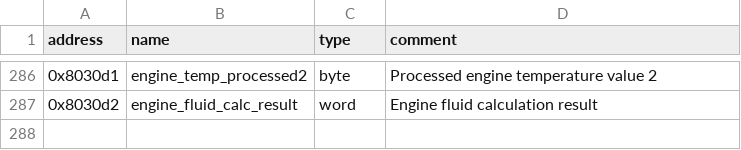
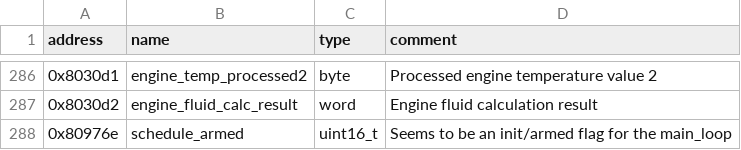
Before and after one commit to jlaustill/J90280.05.analysis, a CSV file: ghidra/CM550.rep/global_variables.csv, drawn as a sheet; only a part is shown, gaps mark what is left out; the diff names each change by its address in the sheet, - before the commit and + after, or states it on an @@ line.

Commit message:
add the scheduled_armed variable, the code is startig to make sense

```diff
--- a/ghidra/CM550.rep/global_variables.csv
+++ b/ghidra/CM550.rep/global_variables.csv
+row 288: 0x80976e | schedule_armed | uint16_t | Seems to be an init/armed flag for the main_loop
```
Also changed, not shown: ghidra/CM550.rep/labels.csv, 6 other files.
